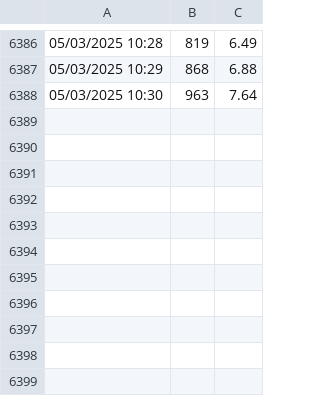
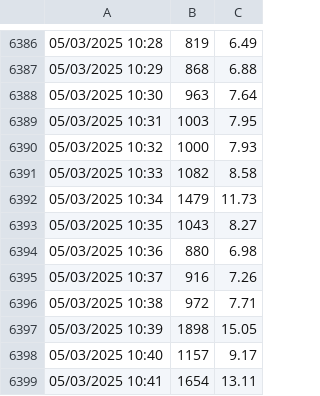
Before and after one commit to LudCano/inti_uv, a CSV file: intiuv_data.csv, drawn as a sheet; only a part is shown, gaps mark what is left out; the diff names each change by its address in the sheet, - before the commit and + after, or states it on an @@ line.

```diff
--- a/intiuv_data.csv
+++ b/intiuv_data.csv
+row 6389: 05/03/2025 10:31 | 1003 | 7.95
+row 6390: 05/03/2025 10:32 | 1000 | 7.93
+row 6391: 05/03/2025 10:33 | 1082 | 8.58
+row 6392: 05/03/2025 10:34 | 1479 | 11.73
+row 6393: 05/03/2025 10:35 | 1043 | 8.27
+row 6394: 05/03/2025 10:36 | 880 | 6.98
+row 6395: 05/03/2025 10:37 | 916 | 7.26
+row 6396: 05/03/2025 10:38 | 972 | 7.71
+row 6397: 05/03/2025 10:39 | 1898 | 15.05
+row 6398: 05/03/2025 10:40 | 1157 | 9.17
+row 6399: 05/03/2025 10:41 | 1654 | 13.11
```
Also changed, not shown: 1 other file.
